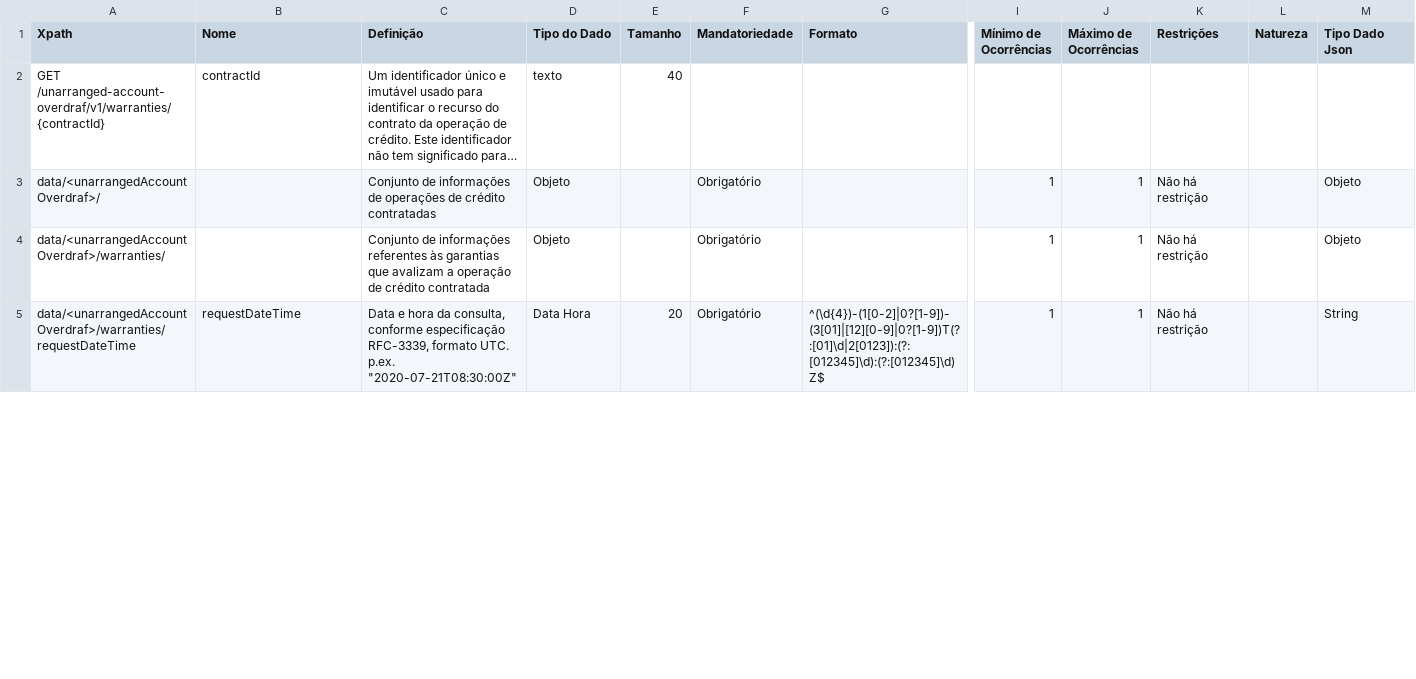
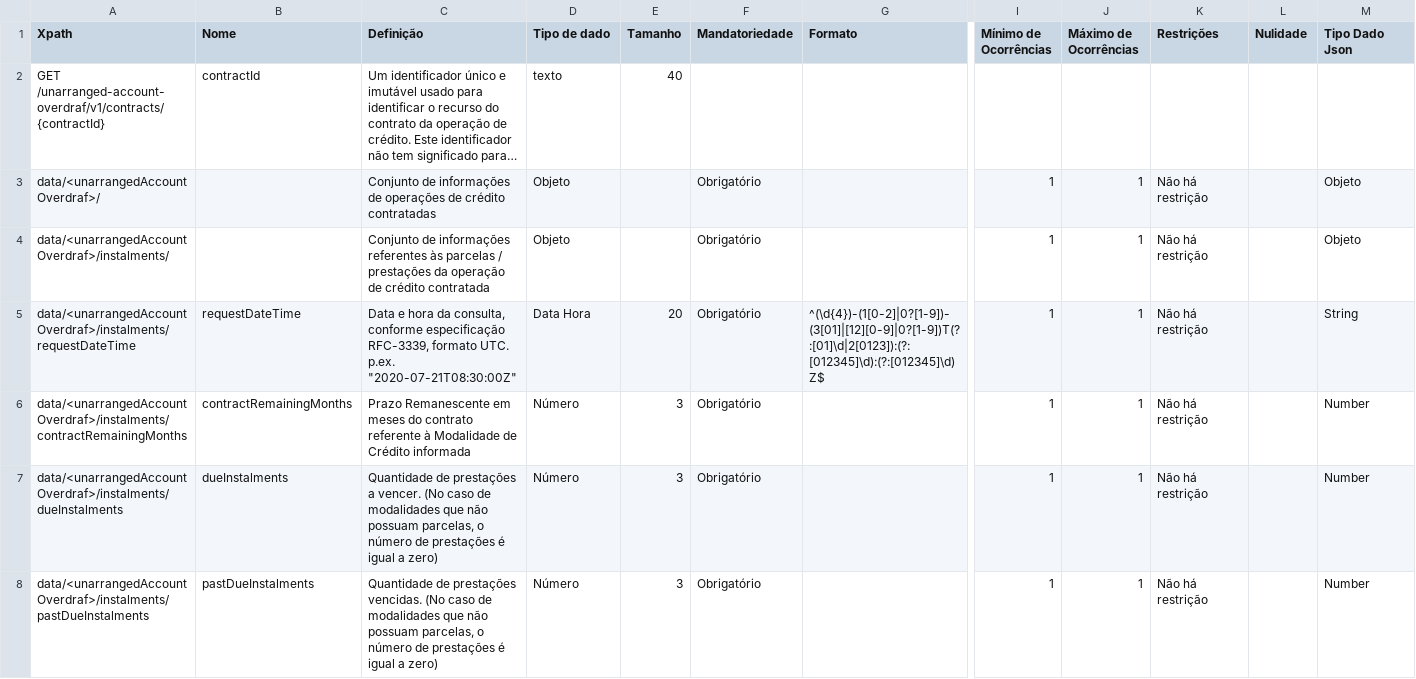
Before and after one commit to GFTOB/areadesenvolvedor-fase2, a CSV file: dictionary/unarranged_accounts_overdraft_instalments.csv, drawn as a sheet; only a part is shown, gaps mark what is left out; long unchanged cells end in …; rows hold the shown columns only; the diff covers the shown part only; the diff names each change by its address in the sheet, - before the commit and + after, or states it on an @@ line.

```diff
--- a/dictionary/unarranged_accounts_overdraft_instalments.csv
+++ b/dictionary/unarranged_accounts_overdraft_instalments.csv
-D1: Tipo do Dado
+D1: Tipo de dado
-L1: Natureza
+L1: Nulidade
-A2 (Xpath): GET /unarranged-account-overdraf/v1/warranties/{contractId}
+A2 (Xpath): GET /unarranged-account-overdraf/v1/contracts/{contractId}
-A4 (Xpath): data/<unarrangedAccountOverdraf>/warranties/
+A4 (Xpath): data/<unarrangedAccountOverdraf>/instalments/
-C4 (Definição): …referentes às garantias que avalizam a operação de…
+C4 (Definição): …referentes às parcelas / prestações da operação de…
-A5 (Xpath): data/<unarrangedAccountOverdraf>/warranties/requestDateTime
+A5 (Xpath): data/<unarrangedAccountOverdraf>/instalments/requestDateTime
+row 6: data/<unarrangedAccountOverdraf>/instalments/contractRemainingMonths | contractRemainingMonths | Prazo Remanescente em meses do contrato referente à Modalidade de Crédito informada | Número | 3 | Obrigatório |  | 1 | 1 | Não há restrição |  | Number
+row 7: data/<unarrangedAccountOverdraf>/instalments/dueInstalments | dueInstalments | Quantidade de prestações a vencer. (No caso de modalidades que não possuam parcelas, o número de prestações é igual a zero) | Número | 3 | Obrigatório |  | 1 | 1 | Não há restrição |  | Number
+row 8: data/<unarrangedAccountOverdraf>/instalments/pastDueInstalments | pastDueInstalments | Quantidade de prestações vencidas. (No caso de modalidades que não possuam parcelas, o número de prestações é igual a zero) | Número | 3 | Obrigatório |  | 1 | 1 | Não há restrição |  | Number
```
Also changed, not shown: 2 added rows, 2 removed rows and 9 edited cells elsewhere in this file, dictionary/financings_contract.csv, 6 other files.
